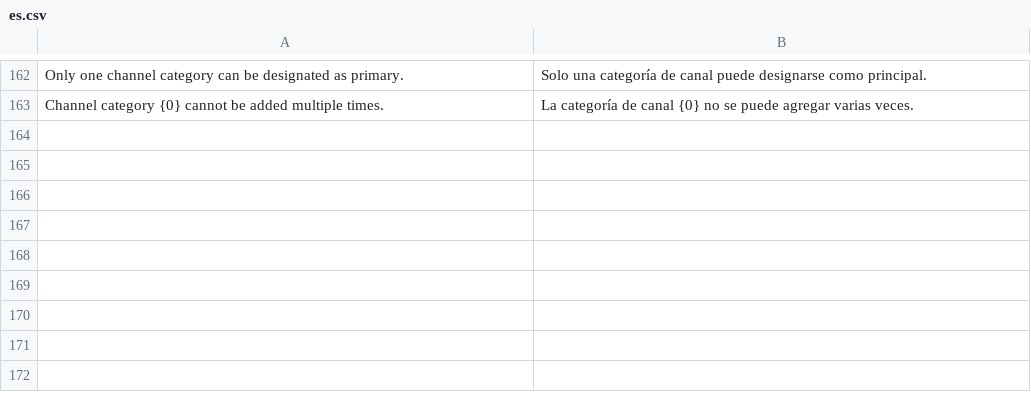
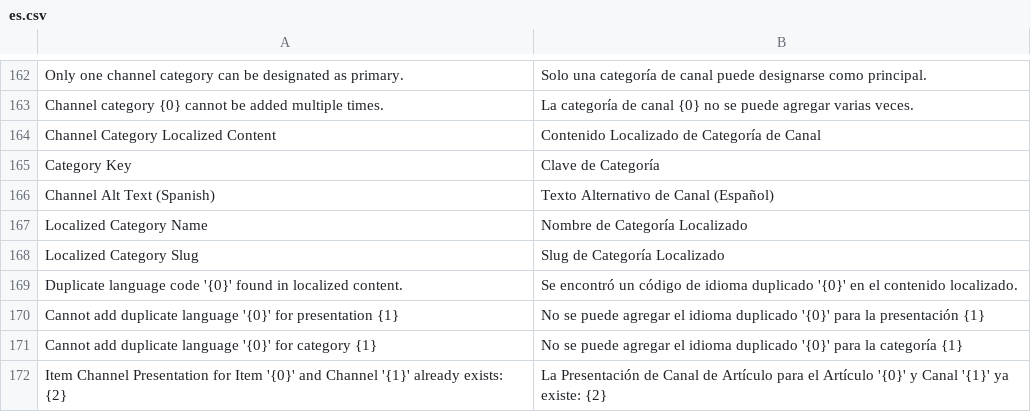
Before and after one commit to bopagenciy/ERPBop, a CSV file: bop_erp/translations/es.csv, drawn as a sheet; only a part is shown, gaps mark what is left out; the diff names each change by its address in the sheet, - before the commit and + after, or states it on an @@ line.

Commit message:
fix(bop-erp): harden multilingual presentation and channel taxonomy

```diff
--- a/bop_erp/translations/es.csv
+++ b/bop_erp/translations/es.csv
+row 164: Channel Category Localized Content | Contenido Localizado de Categoría de Canal
+row 165: Category Key | Clave de Categoría
+row 166: Channel Alt Text (Spanish) | Texto Alternativo de Canal (Español)
+row 167: Localized Category Name | Nombre de Categoría Localizado
+row 168: Localized Category Slug | Slug de Categoría Localizado
+row 169: Duplicate language code '{0}' found in localized content. | Se encontró un código de idioma duplicado '{0}' en el contenido localizado.
+row 170: Cannot add duplicate language '{0}' for presentation {1} | No se puede agregar el idioma duplicado '{0}' para la presentación {1}
+row 171: Cannot add duplicate language '{0}' for category {1} | No se puede agregar el idioma duplicado '{0}' para la categoría {1}
+row 172: Item Channel Presentation for Item '{0}' and Channel '{1}' already exists: {2} | La Presentación de Canal de Artículo para el Artículo '{0}' y Canal '{1}' ya existe: {2}
```
Also changed, not shown: 12 other files.
